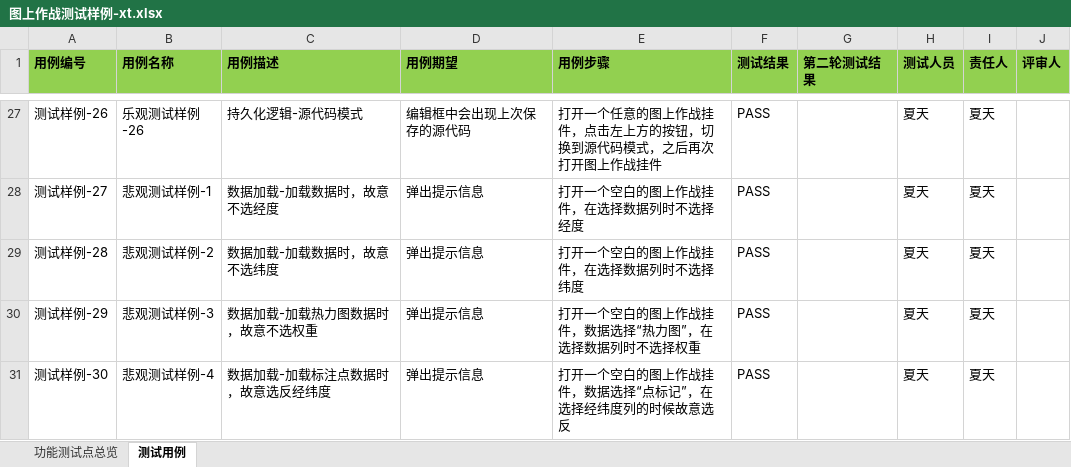
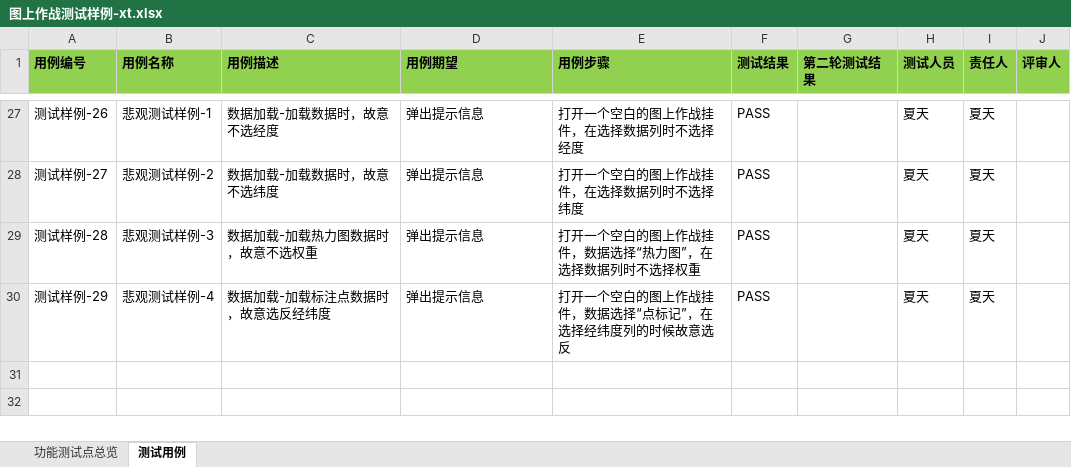
Before and after one commit to do4u-chenyu/C2, an Excel workbook: 项目文档/测试用例/图上作战测试样例-xt.xlsx, sheet 测试用例, drawn as a sheet; only a part is shown, gaps mark what is left out; values as stored, in another font and other column widths than the file's, no borders; the diff covers the shown part only; the diff names each change by its address in the sheet, - before the commit and + after, or states it on an @@ line.

```diff
--- a/项目文档/测试用例/图上作战测试样例-xt.xlsx (sheet 测试用例)
+++ b/项目文档/测试用例/图上作战测试样例-xt.xlsx (sheet 测试用例)
-B27 (用例名称): 乐观测试样例-26
+B27 (用例名称): 悲观测试样例-1
-C27 (用例描述): 持久化逻辑-源代码模式
+C27 (用例描述): 数据加载-加载数据时，故意不选经度
-D27 (用例期望): 编辑框中会出现上次保存的源代码
+D27 (用例期望): 弹出提示信息
-E27 (用例步骤): 打开一个任意的图上作战挂件，点击左上方的按钮，切换到源代码模式，之后再次打开图上作战挂件
+E27 (用例步骤): 打开一个空白的图上作战挂件，在选择数据列时不选择经度
-B28 (用例名称): 悲观测试样例-1
+B28 (用例名称): 悲观测试样例-2
-C28 (用例描述): 数据加载-加载数据时，故意不选经度
+C28 (用例描述): 数据加载-加载数据时，故意不选纬度
-E28 (用例步骤): 打开一个空白的图上作战挂件，在选择数据列时不选择经度
+E28 (用例步骤): 打开一个空白的图上作战挂件，在选择数据列时不选择纬度
-B29 (用例名称): 悲观测试样例-2
+B29 (用例名称): 悲观测试样例-3
-C29 (用例描述): 数据加载-加载数据时，故意不选纬度
+C29 (用例描述): 数据加载-加载热力图数据时，故意不选权重
-E29 (用例步骤): 打开一个空白的图上作战挂件，在选择数据列时不选择纬度
+E29 (用例步骤): 打开一个空白的图上作战挂件，数据选择“热力图”，在选择数据列时不选择权重
-B30 (用例名称): 悲观测试样例-3
+B30 (用例名称): 悲观测试样例-4
-C30 (用例描述): 数据加载-加载热力图数据时，故意不选权重
+C30 (用例描述): 数据加载-加载标注点数据时，故意选反经纬度
-E30 (用例步骤): 打开一个空白的图上作战挂件，数据选择“热力图”，在选择数据列时不选择权重
+E30 (用例步骤): 打开一个空白的图上作战挂件，数据选择“点标记”，在选择经纬度列的时候故意选反
-row 31: 测试样例-30 | 悲观测试样例-4 | 数据加载-加载标注点数据时，故意选反经纬度 | 弹出提示信息 | 打开一个空白的图上作战挂件，数据选择“点标记”，在选择经纬度列的时候故意选反 | PASS |  | 夏天 | 夏天
```
Also changed, not shown: 31 edited cells elsewhere in this sheet.
